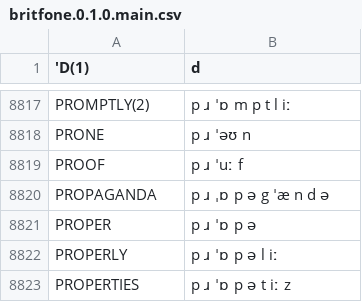
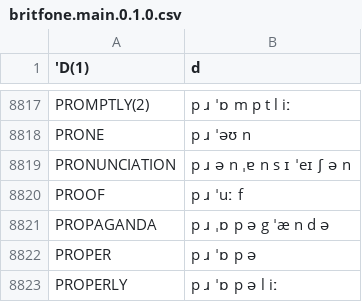
Before and after one commit to JoseLlarena/Britfone, a CSV file: britfone.main.0.1.0.csv (was britfone.0.1.0.main.csv), drawn as a sheet; only a part is shown, gaps mark what is left out; the shorter side is filled out with more unchanged rows.

```diff
--- a/britfone.0.1.0.main.csv
+++ b/britfone.main.0.1.0.csv
@@ -8818,2 +8818,3 @@ PROMPTLY(2), p ɹ ˈɒ m p t l iː
 PRONE, p ɹ ˈəʊ n
+PRONUNCIATION, p ɹ ə n ˌɐ n s ɪ ˈeɪ ʃ ə n
 PROOF, p ɹ ˈuː f
```
Also changed, not shown: 3 other files.
